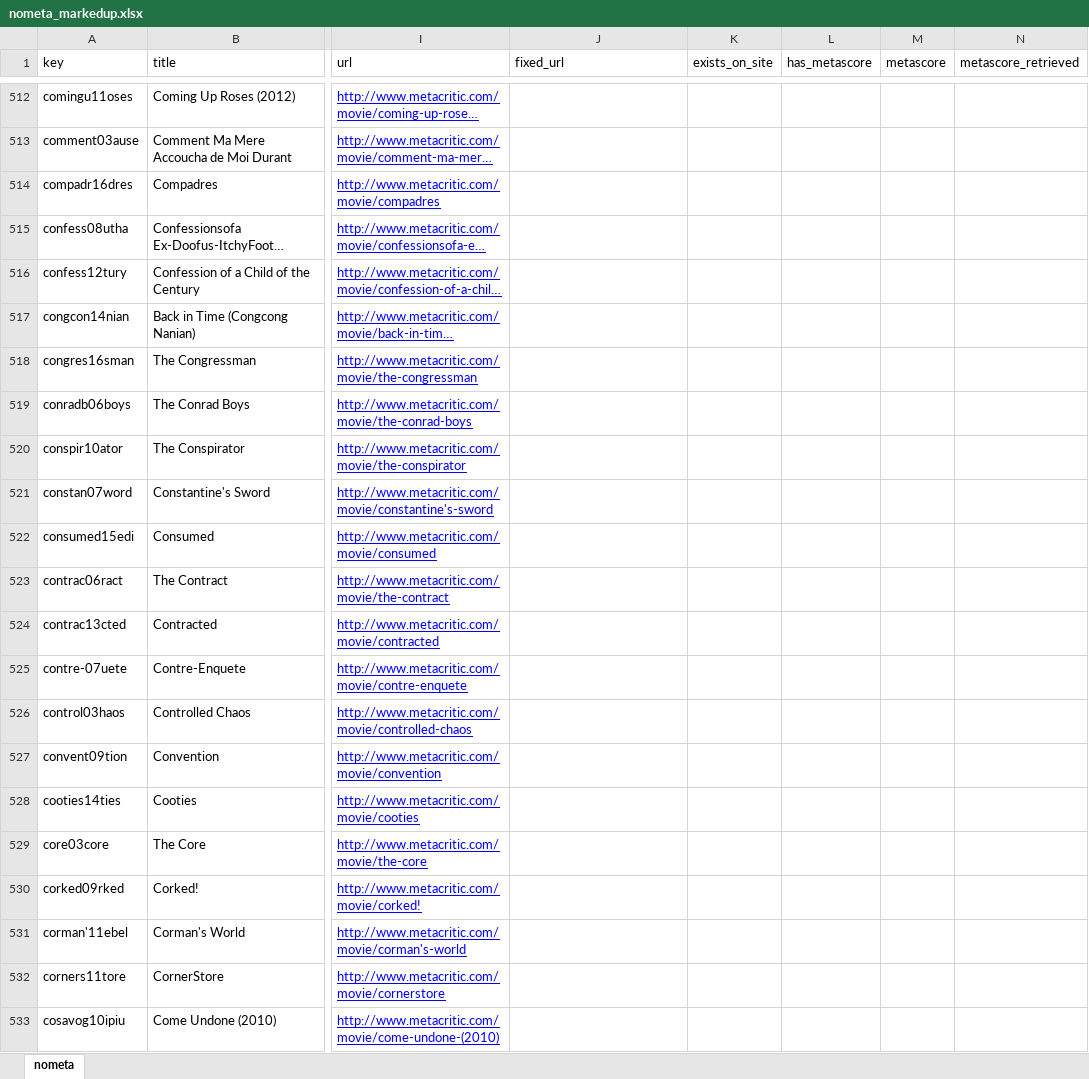
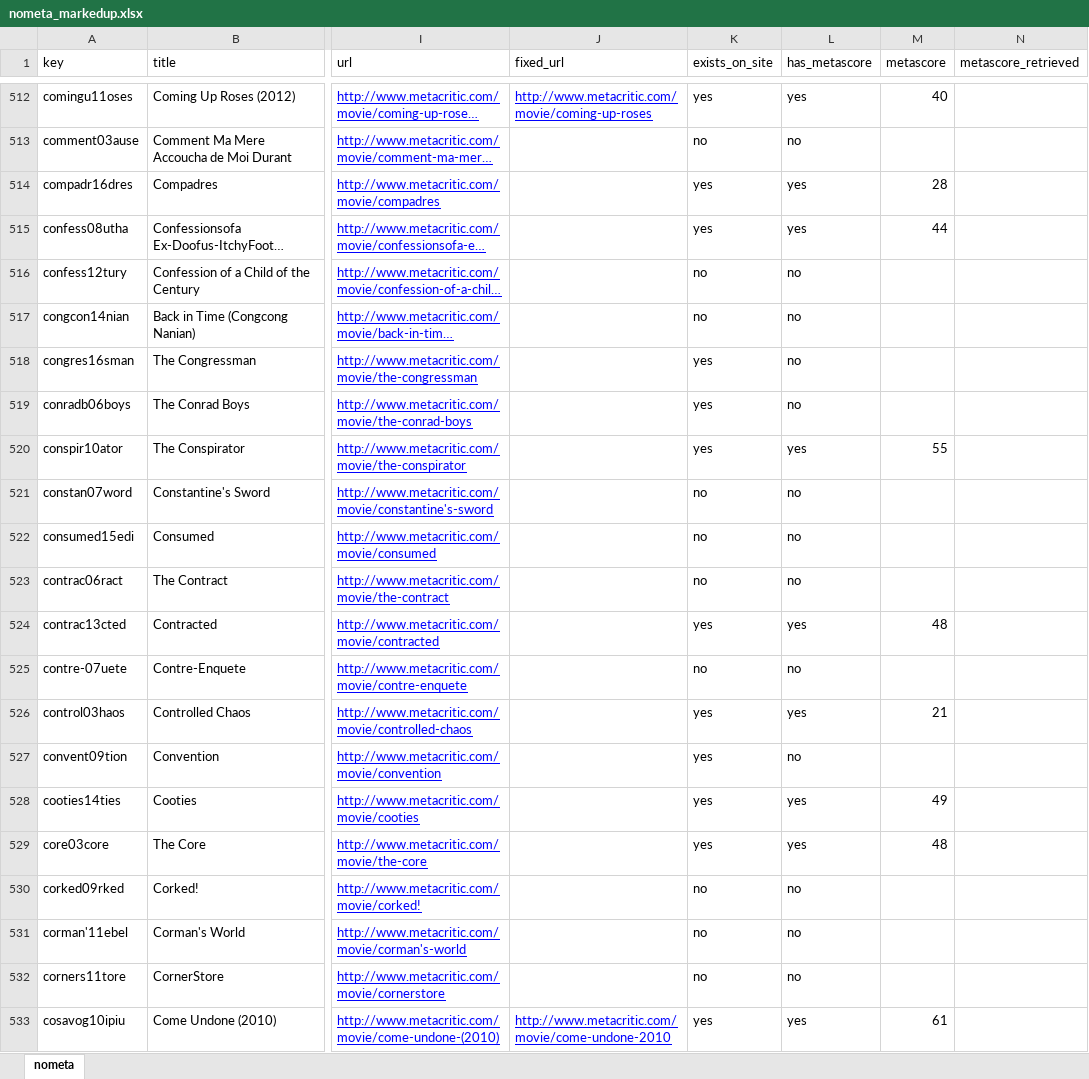
Before and after one commit to raddick/movies, an Excel workbook: data_2017_5_9/compare/nometa_markedup.xlsx, sheet nometa, drawn as a sheet; only a part is shown, gaps mark what is left out; long unchanged cells end in …; values as stored, in another font and other column widths than the file's, no borders; the diff covers the shown part only; the diff names each change by its address in the sheet, - before the commit and + after, or states it on an @@ line.

Commit message:
Matched Metacritic through "Garnet's Gold"

```diff
--- a/data_2017_5_9/compare/nometa_markedup.xlsx (sheet nometa)
+++ b/data_2017_5_9/compare/nometa_markedup.xlsx (sheet nometa)
-J512 (fixed_url): (empty)
+J512 (fixed_url): http://www.metacritic.com/movie/coming-up-roses
-K512 (exists_on_site): (empty)
+K512 (exists_on_site): yes
-L512 (has_metascore): (empty)
+L512 (has_metascore): yes
-M512 (metascore): (empty)
+M512 (metascore): 40
-K513 (exists_on_site): (empty)
+K513 (exists_on_site): no
-L513 (has_metascore): (empty)
+L513 (has_metascore): no
-K514:K515 (exists_on_site): (empty)
+K514:K515 (exists_on_site): yes
-L514:L515 (has_metascore): (empty)
+L514:L515 (has_metascore): yes
-M514 (metascore): (empty)
+M514 (metascore): 28
-M515 (metascore): (empty)
+M515 (metascore): 44
-K516:K517 (exists_on_site): (empty)
+K516:K517 (exists_on_site): no
-L516:L519 (has_metascore): (empty)
+L516:L519 (has_metascore): no
-K518:K520 (exists_on_site): (empty)
+K518:K520 (exists_on_site): yes
-L520 (has_metascore): (empty)
+L520 (has_metascore): yes
-M520 (metascore): (empty)
+M520 (metascore): 55
-K521:K523 (exists_on_site): (empty)
+K521:K523 (exists_on_site): no
-L521:L523 (has_metascore): (empty)
+L521:L523 (has_metascore): no
-K524 (exists_on_site): (empty)
+K524 (exists_on_site): yes
-L524 (has_metascore): (empty)
+L524 (has_metascore): yes
-M524 (metascore): (empty)
+M524 (metascore): 48
-K525 (exists_on_site): (empty)
+K525 (exists_on_site): no
-L525 (has_metascore): (empty)
+L525 (has_metascore): no
-K526:K529 (exists_on_site): (empty)
+K526:K529 (exists_on_site): yes
-L526 (has_metascore): (empty)
+L526 (has_metascore): yes
-M526 (metascore): (empty)
+M526 (metascore): 21
-L527 (has_metascore): (empty)
+L527 (has_metascore): no
-L528:L529 (has_metascore): (empty)
+L528:L529 (has_metascore): yes
-M528 (metascore): (empty)
+M528 (metascore): 49
-M529 (metascore): (empty)
+M529 (metascore): 48
-K530:K532 (exists_on_site): (empty)
+K530:K532 (exists_on_site): no
-L530:L532 (has_metascore): (empty)
+L530:L532 (has_metascore): no
-J533 (fixed_url): (empty)
+J533 (fixed_url): http://www.metacritic.com/movie/come-undone-2010
-K533 (exists_on_site): (empty)
+K533 (exists_on_site): yes
-L533 (has_metascore): (empty)
+L533 (has_metascore): yes
-M533 (metascore): (empty)
+M533 (metascore): 61
```
Also changed, not shown: 1021 edited cells elsewhere in this sheet, 1 other file.
